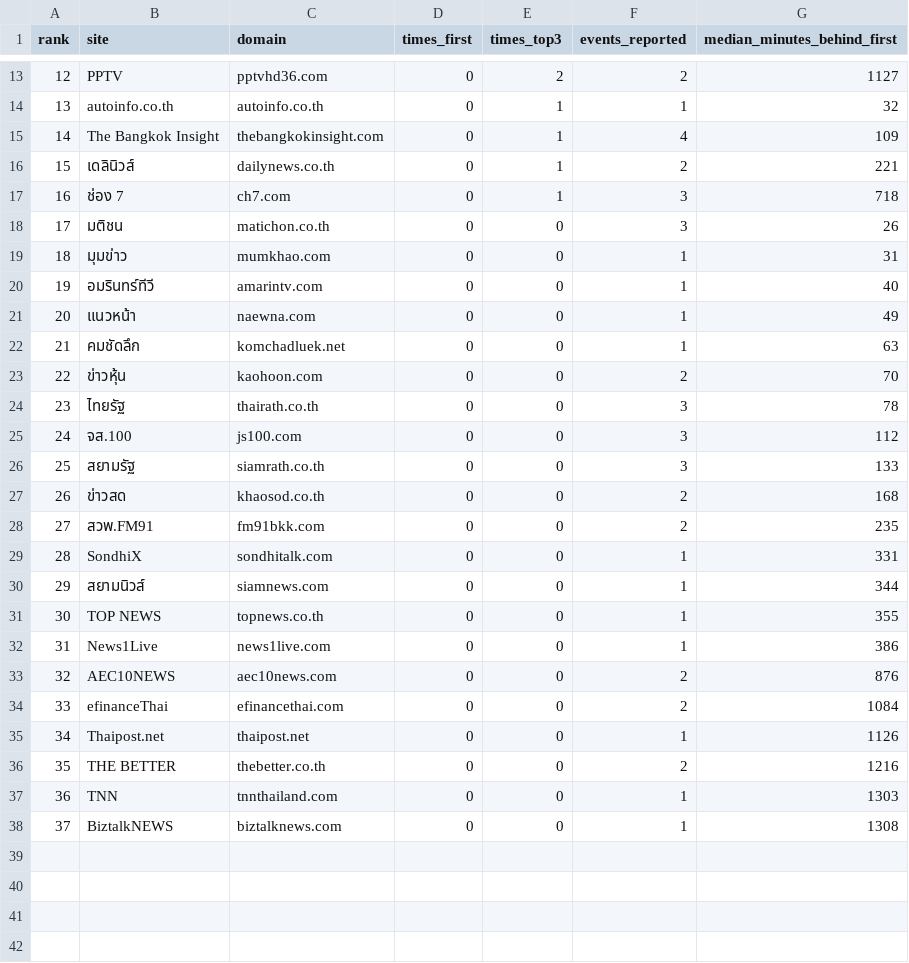
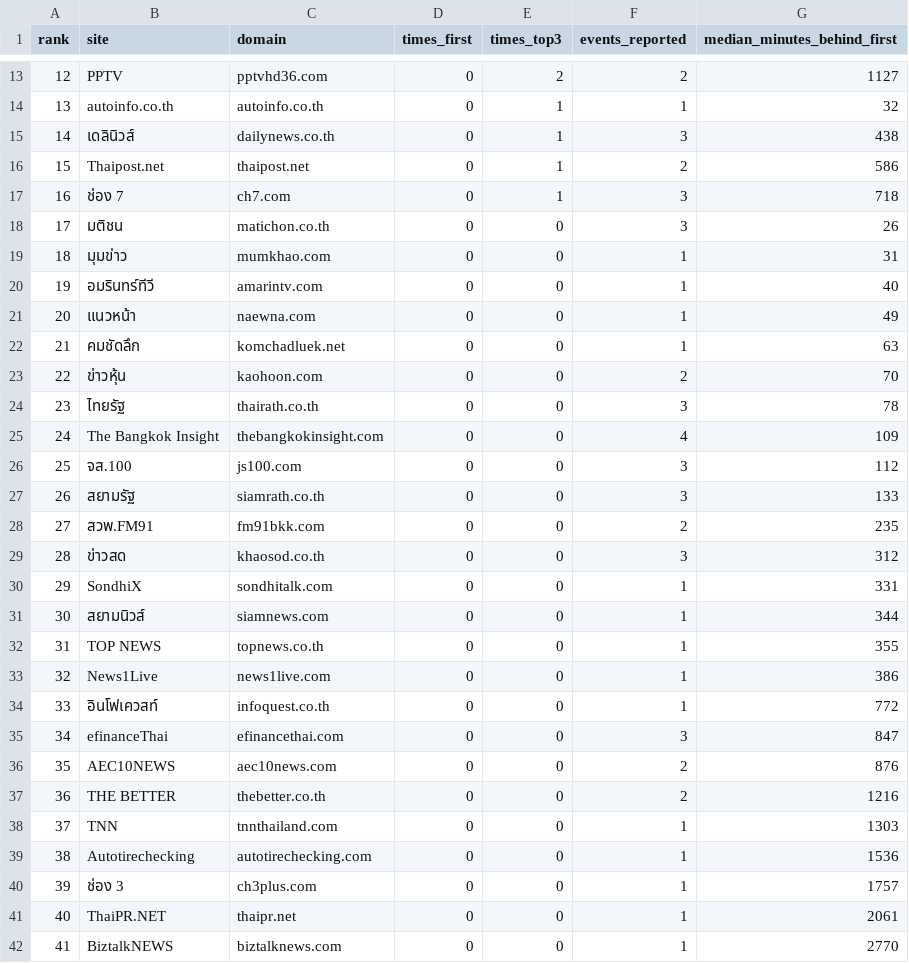
Before and after one commit to anantsrisu-cpu/eppo-oil-price, a CSV file: reports/pivots/news_ranking.csv, drawn as a sheet; only a part is shown, gaps mark what is left out; removed rows and columns are numbered as before the commit, all else as after; the diff covers the shown part only; the diff names each change by its address in the sheet, - before the commit and + after, or states it on an @@ line.

```diff
--- a/reports/pivots/news_ranking.csv
+++ b/reports/pivots/news_ranking.csv
@@ column A (rank) renumbered from row 4 down @@
-row 15: 14 | The Bangkok Insight | thebangkokinsight.com | 0 | 1 | 4 | 109
-F15 (events_reported): 2
+F15 (events_reported): 3
-G15 (median_minutes_behind_first): 221
+G15 (median_minutes_behind_first): 438
+row 16: 15 | Thaipost.net | thaipost.net | 0 | 1 | 2 | 586
+row 25: 24 | The Bangkok Insight | thebangkokinsight.com | 0 | 0 | 4 | 109
-row 27: 26 | ข่าวสด | khaosod.co.th | 0 | 0 | 2 | 168
+row 29: 28 | ข่าวสด | khaosod.co.th | 0 | 0 | 3 | 312
+row 34: 33 | อินโฟเควสท์ | infoquest.co.th | 0 | 0 | 1 | 772
+row 35: 34 | efinanceThai | efinancethai.com | 0 | 0 | 3 | 847
-row 34: 33 | efinanceThai | efinancethai.com | 0 | 0 | 2 | 1084
-row 35: 34 | Thaipost.net | thaipost.net | 0 | 0 | 1 | 1126
+row 39: 38 | Autotirechecking | autotirechecking.com | 0 | 0 | 1 | 1536
+row 40: 39 | ช่อง 3 | ch3plus.com | 0 | 0 | 1 | 1757
+row 41: 40 | ThaiPR.NET | thaipr.net | 0 | 0 | 1 | 2061
-G42 (median_minutes_behind_first): 1308
+G42 (median_minutes_behind_first): 2770
```
Also changed, not shown: 1 added row, 1 removed row and 3 edited cells elsewhere in this file, data/run_log.csv, reports/pivots/monthly_avg.csv, 8 other files.
